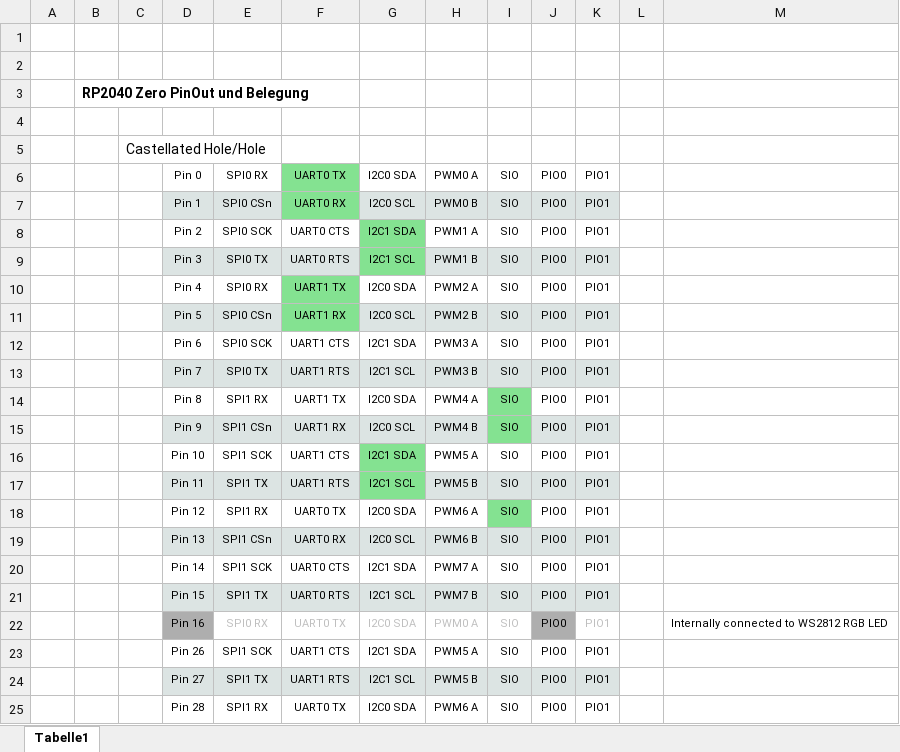
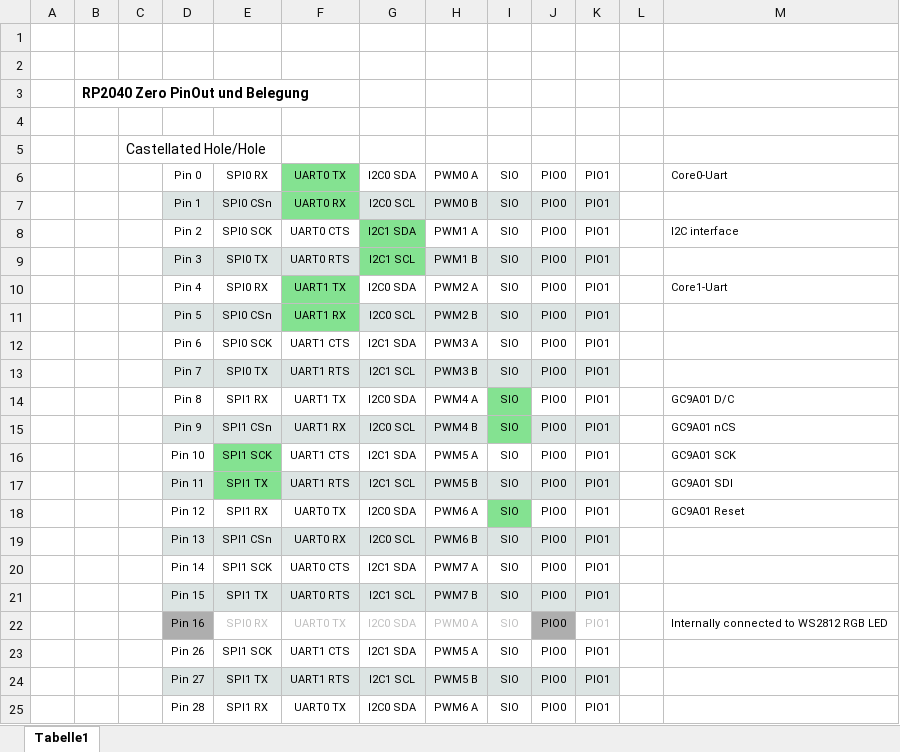
Before and after one commit to rainer20512/RaspiPico, an Excel workbook: DualCore/PinAssignment.xlsx, sheet Tabelle1, drawn as a sheet; only a part is shown; values as stored, in another font and other column widths than the file's, no borders; the diff names each change by its address in the sheet, - before the commit and + after, or states it on an @@ line.

```diff
--- a/DualCore/PinAssignment.xlsx (sheet Tabelle1)
+++ b/DualCore/PinAssignment.xlsx (sheet Tabelle1)
-M6: (empty)
+M6: Core0-Uart
-M8: (empty)
+M8: I2C interface
-M10: (empty)
+M10: Core1-Uart
-M14: (empty)
+M14: GC9A01 D/C
-M15: (empty)
+M15: GC9A01 nCS
-E16 fill: none
+E16 fill: #84E291
-G16 fill: #84E291
+G16 fill: none
-M16: (empty)
+M16: GC9A01 SCK
-E17 fill: #DCE4E3
+E17 fill: #84E291
-G17 fill: #84E291
+G17 fill: #DCE4E3
-M17: (empty)
+M17: GC9A01 SDI
-M18: (empty)
+M18: GC9A01 Reset
```
Also changed, not shown: 27 other files.
